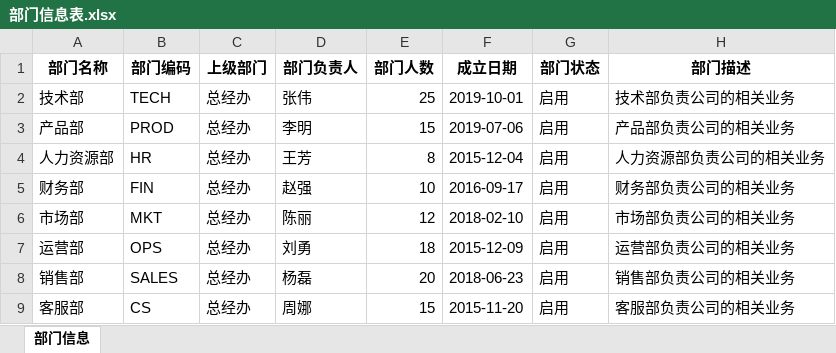
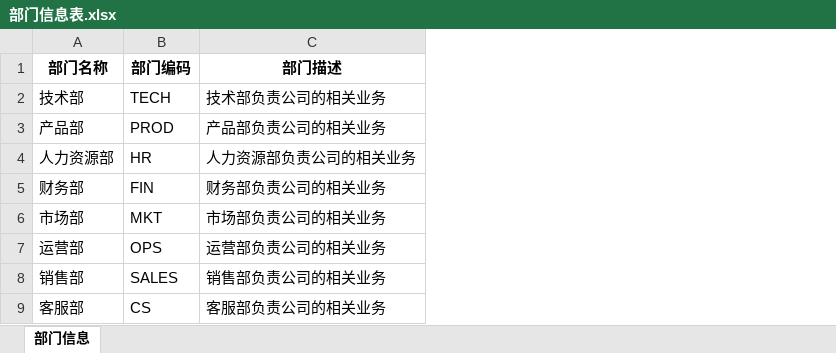
Before and after one commit to YCRenyue/hrsystem, an Excel workbook: sample_data/部门信息表.xlsx, sheet 部门信息, drawn as a sheet; values as stored, in another font and other column widths than the file's, no borders; the diff names each change by its address in the sheet, - before the commit and + after, or states it on an @@ line.

```diff
--- a/sample_data/部门信息表.xlsx (sheet 部门信息)
+++ b/sample_data/部门信息表.xlsx (sheet 部门信息)
-column C (上级部门), rows 2-9: all 总经办
-column D (部门负责人), rows 2-9: 张伟 | 李明 | 王芳 | 赵强 | 陈丽 | 刘勇 | 杨磊 | 周娜
-column E (部门人数), rows 2-9: 25 | 15 | 8 | 10 | 12 | 18 | 20 | 15
-column F (成立日期), rows 2-9: 2019-10-01 | 2019-07-06 | 2015-12-04 | 2016-09-17 | 2018-02-10 | 2015-12-09 | 2018-06-23 | 2015-11-20
-column G (部门状态), rows 2-9: all 启用
```
Also changed, not shown: 2 other files.
